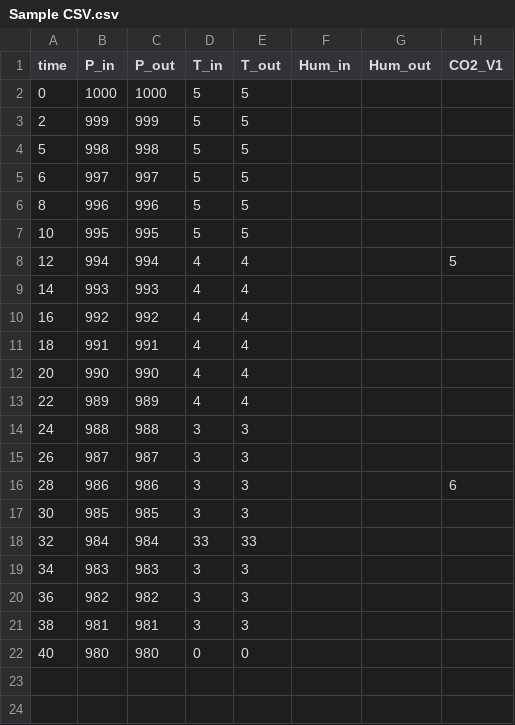
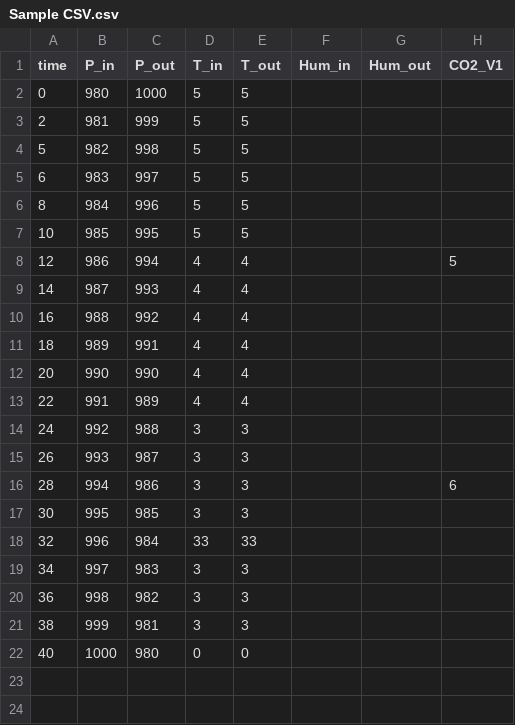
Before and after one commit to dyka3773/data-analysis, a CSV file: Real-time analysis/Sample CSV.csv, drawn as a sheet; only a part is shown; the diff names each change by its address in the sheet, - before the commit and + after, or states it on an @@ line.

```diff
--- a/Real-time analysis/Sample CSV.csv
+++ b/Real-time analysis/Sample CSV.csv
-B2 (P_in): 1000
+B2 (P_in): 980
-B3 (P_in): 999
+B3 (P_in): 981
-B4 (P_in): 998
+B4 (P_in): 982
-B5 (P_in): 997
+B5 (P_in): 983
-B6 (P_in): 996
+B6 (P_in): 984
-B7 (P_in): 995
+B7 (P_in): 985
-B8 (P_in): 994
+B8 (P_in): 986
-B9 (P_in): 993
+B9 (P_in): 987
-B10 (P_in): 992
+B10 (P_in): 988
-B11 (P_in): 991
+B11 (P_in): 989
-B13 (P_in): 989
+B13 (P_in): 991
-B14 (P_in): 988
+B14 (P_in): 992
-B15 (P_in): 987
+B15 (P_in): 993
-B16 (P_in): 986
+B16 (P_in): 994
-B17 (P_in): 985
+B17 (P_in): 995
-B18 (P_in): 984
+B18 (P_in): 996
-B19 (P_in): 983
+B19 (P_in): 997
-B20 (P_in): 982
+B20 (P_in): 998
-B21 (P_in): 981
+B21 (P_in): 999
-B22 (P_in): 980
+B22 (P_in): 1000
```
Also changed, not shown: 4 other files.
